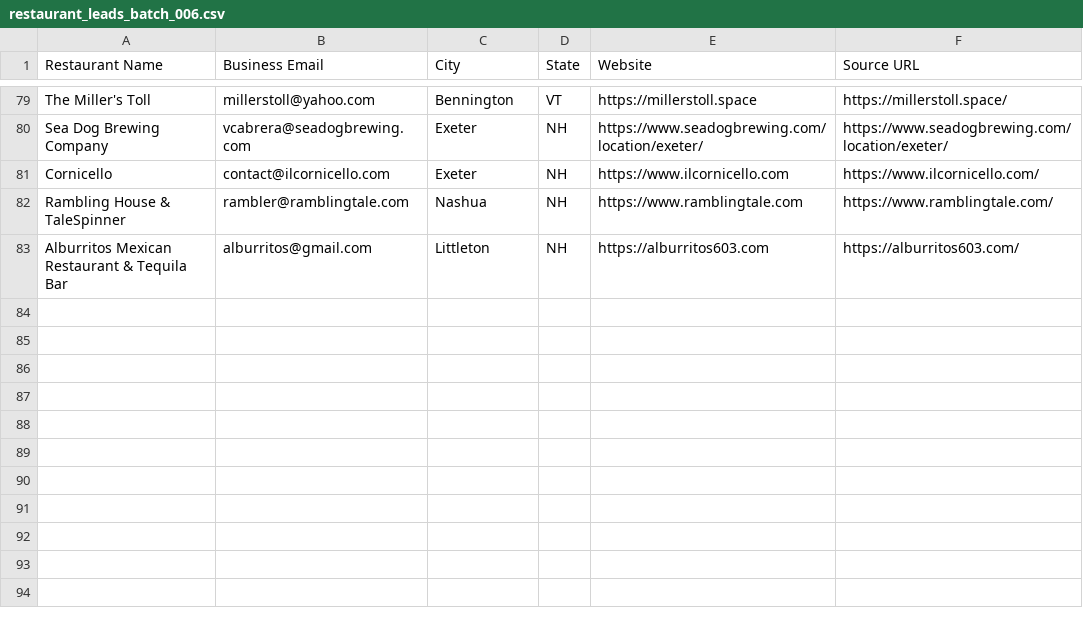
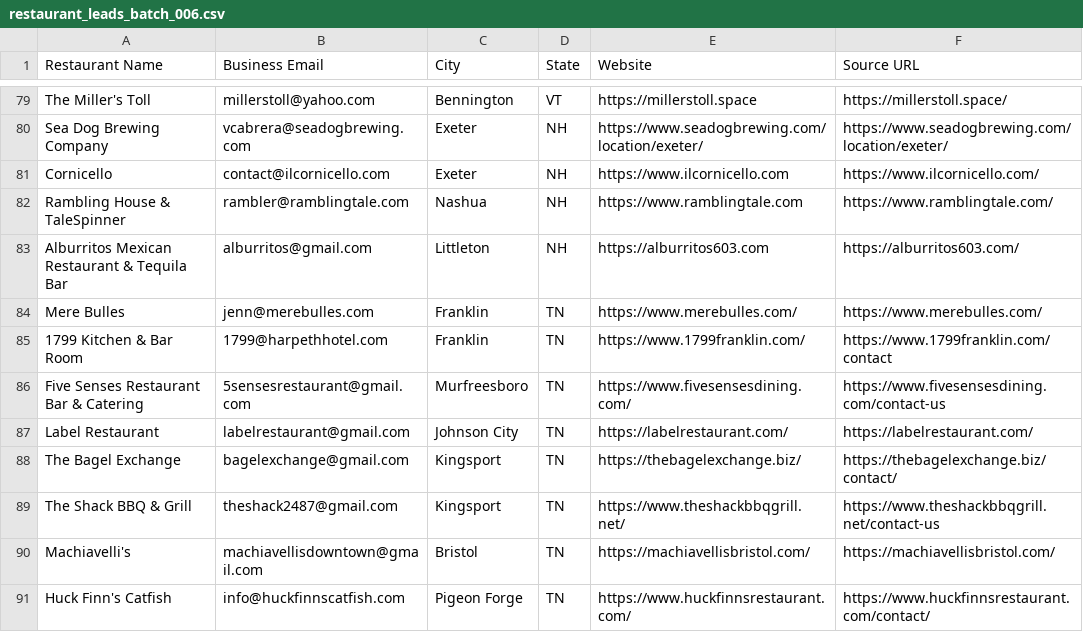
Before and after one commit to Kushams/BEFRS-OUTREACH, a CSV file: data/restaurant_leads_batch_006.csv, drawn as a sheet; only a part is shown, gaps mark what is left out; the diff names each change by its address in the sheet, - before the commit and + after, or states it on an @@ line.

```diff
--- a/data/restaurant_leads_batch_006.csv
+++ b/data/restaurant_leads_batch_006.csv
+row 84: Mere Bulles | jenn@merebulles.com | Franklin | TN | https://www.merebulles.com/ | https://www.merebulles.com/
+row 85: 1799 Kitchen & Bar Room | 1799@harpethhotel.com | Franklin | TN | https://www.1799franklin.com/ | https://www.1799franklin.com/contact
+row 86: Five Senses Restaurant Bar & Catering | 5sensesrestaurant@gmail.com | Murfreesboro | TN | https://www.fivesensesdining.com/ | https://www.fivesensesdining.com/contact-us
+row 87: Label Restaurant | labelrestaurant@gmail.com | Johnson City | TN | https://labelrestaurant.com/ | https://labelrestaurant.com/
+row 88: The Bagel Exchange | bagelexchange@gmail.com | Kingsport | TN | https://thebagelexchange.biz/ | https://thebagelexchange.biz/contact/
+row 89: The Shack BBQ & Grill | theshack2487@gmail.com | Kingsport | TN | https://www.theshackbbqgrill.net/ | https://www.theshackbbqgrill.net/contact-us
+row 90: Machiavelli's | machiavellisdowntown@gmail.com | Bristol | TN | https://machiavellisbristol.com/ | https://machiavellisbristol.com/
+row 91: Huck Finn's Catfish | info@huckfinnscatfish.com | Pigeon Forge | TN | https://www.huckfinnsrestaurant.com/ | https://www.huckfinnsrestaurant.com/contact/
```
